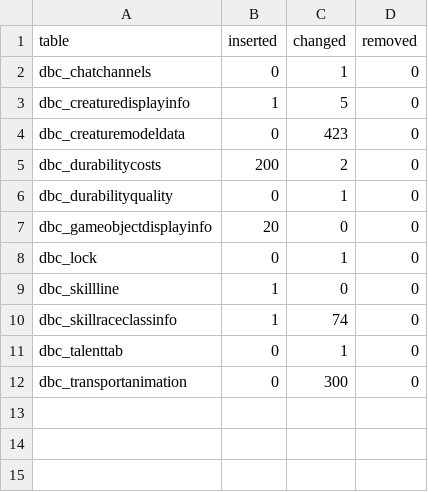
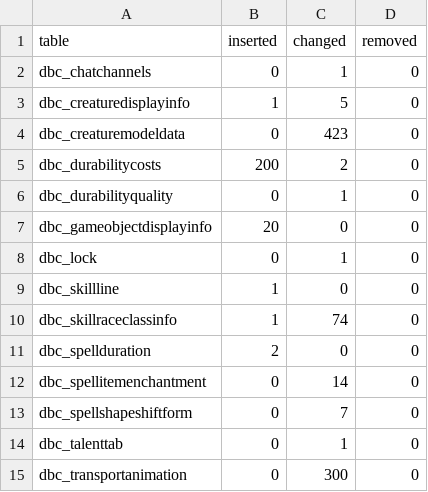
Before and after one commit to smangos-project/smangos, a TSV file: tools/database_tool/Verify/client-delta.tsv, drawn as a sheet.

```diff
--- a/tools/database_tool/Verify/client-delta.tsv
+++ b/tools/database_tool/Verify/client-delta.tsv
@@ -10,2 +10,5 @@ dbc_skillline	1	0	0
 dbc_skillraceclassinfo	1	74	0
+dbc_spellduration	2	0	0
+dbc_spellitemenchantment	0	14	0
+dbc_spellshapeshiftform	0	7	0
 dbc_talenttab	0	1	0
```
Also changed, not shown: tools/database_tool/Verify/references.tsv, 3 other files.
